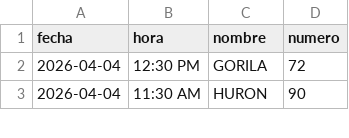
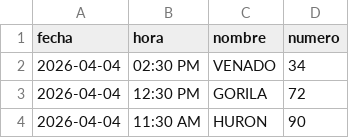
Before and after one commit to RAYC3004/guacharito-pro-tracker, a CSV file: historico_resultados.csv, drawn as a sheet; only a part is shown; the diff names each change by its address in the sheet, - before the commit and + after, or states it on an @@ line.

```diff
--- a/historico_resultados.csv
+++ b/historico_resultados.csv
+row 2: 2026-04-04 | 02:30 PM | VENADO | 34
```
Also changed, not shown: 2 other files.
